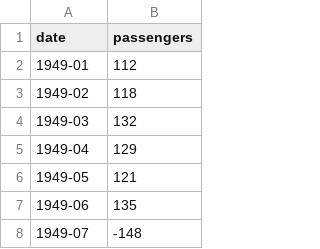
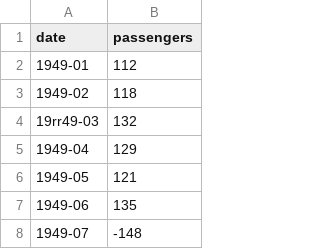
Before and after one commit to gaiacassese/Programmazione-Russo, a CSV file: ESAME/data.csv, drawn as a sheet; only a part is shown.

```diff
--- a/ESAME/data.csv
+++ b/ESAME/data.csv
@@ -3,3 +3,3 @@ date,passengers
 1949-02,118
-1949-03,132
+19rr49-03,132
 1949-04,129
```
Also changed, not shown: 1 other file.
